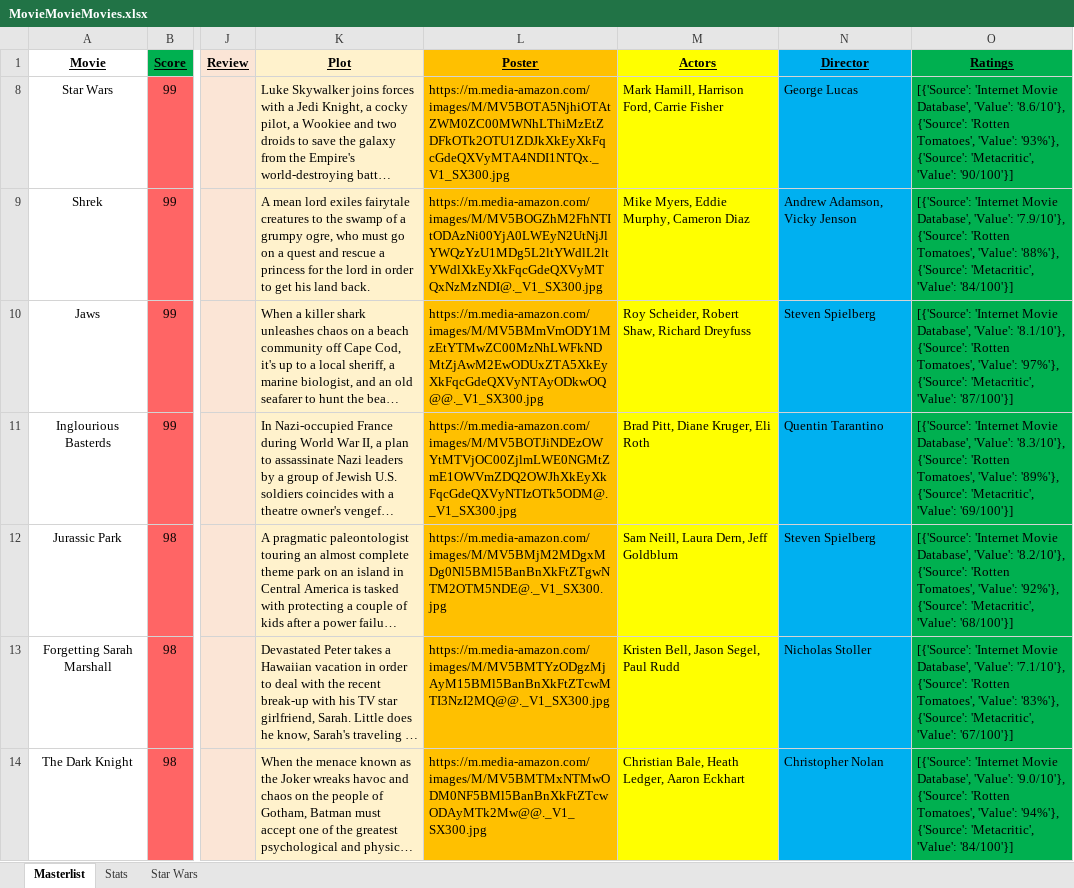
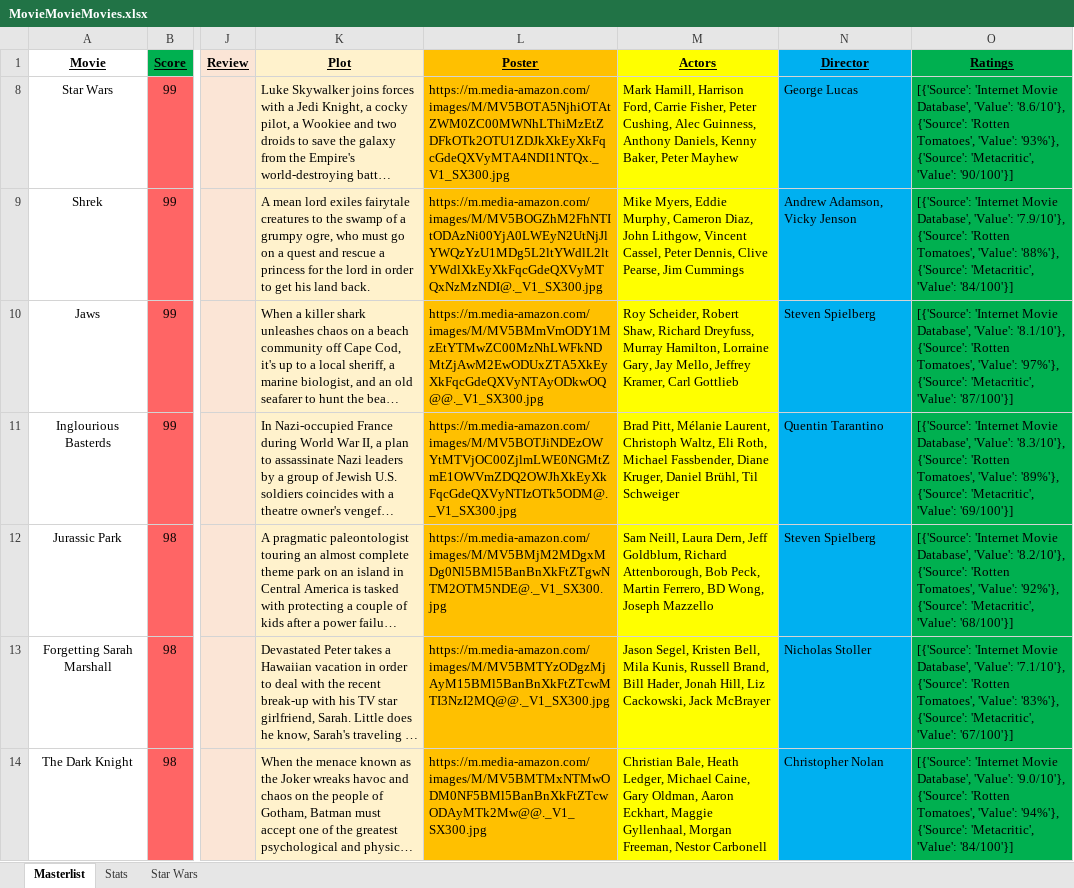
Before and after one commit to helfy18/my-movie-site, an Excel workbook: src/data/MovieMovieMovies.xlsx, sheet Masterlist, drawn as a sheet; only a part is shown, gaps mark what is left out; long unchanged cells end in …; values as stored, in another font and other column widths than the file's, no borders; conditional formats not drawn; the diff covers the shown part only; the diff names each change by its address in the sheet, - before the commit and + after, or states it on an @@ line.

Commit message:
change spreadsheet style layout to poster grid, add individual pages for each movie

```diff
--- a/src/data/MovieMovieMovies.xlsx (sheet Masterlist)
+++ b/src/data/MovieMovieMovies.xlsx (sheet Masterlist)
-M8 (Actors): …Ford, Carrie Fisher
+M8 (Actors): …Ford, Carrie Fisher, Peter Cushing, Alec Guinness, Anthony Daniels, Kenny Baker, Peter Mayhew
-M9 (Actors): …Murphy, Cameron Diaz
+M9 (Actors): …Murphy, Cameron Diaz, John Lithgow, Vincent Cassel, Peter Dennis, Clive Pearse, Jim Cummings
-M10 (Actors): …Shaw, Richard Dreyfuss
+M10 (Actors): …Shaw, Richard Dreyfuss, Murray Hamilton, Lorraine Gary, Jay Mello, Jeffrey Kramer, Carl Gottlieb
-M11 (Actors): Brad Pitt, Diane Kruger, Eli Roth
+M11 (Actors): Brad Pitt, Mélanie Laurent, Christoph Waltz, Eli Roth, Michael Fassbender, Diane Kruger, Daniel Brühl, Til Schweiger
-M12 (Actors): …Dern, Jeff Goldblum
+M12 (Actors): …Dern, Jeff Goldblum, Richard Attenborough, Bob Peck, Martin Ferrero, BD Wong, Joseph Mazzello
-M13 (Actors): Kristen Bell, Jason Segel, Paul Rudd
+M13 (Actors): Jason Segel, Kristen Bell, Mila Kunis, Russell Brand, Bill Hader, Jonah Hill, Liz Cackowski, Jack McBrayer
-M14 (Actors): …Heath Ledger, Aaron Eckhart
+M14 (Actors): …Heath Ledger, Michael Caine, Gary Oldman, Aaron Eckhart, Maggie Gyllenhaal, Morgan Freeman, Nestor Carbonell
```
Also changed, not shown: 1 added row and 765 edited cells elsewhere in this sheet, sheet Stats, hidden cells, charts or pictures, 8 other files.
